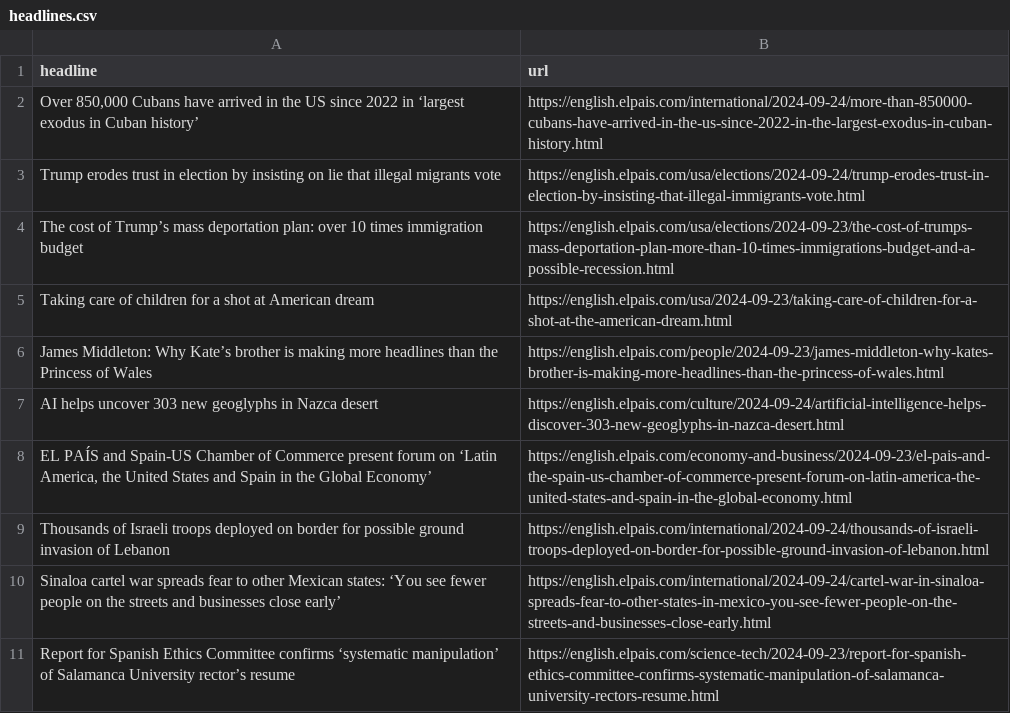
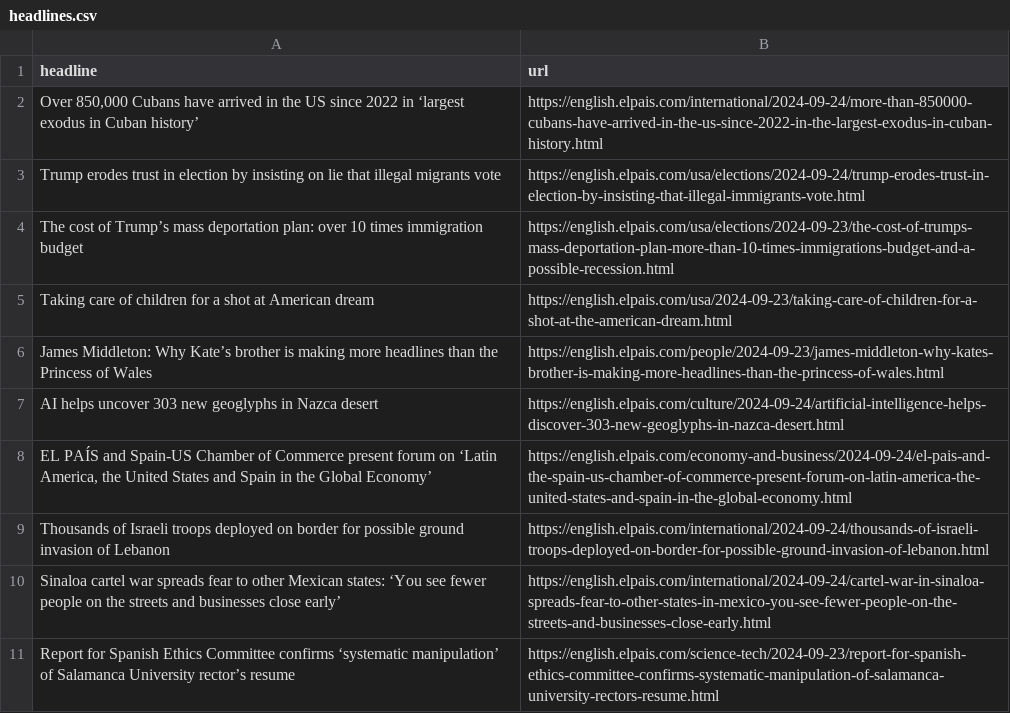
Before and after one commit to jsoma/el-pais-autoscraper, a CSV file: headlines.csv, drawn as a sheet; only a part is shown.

```diff
--- a/headlines.csv
+++ b/headlines.csv
@@ -7,3 +7,3 @@ James Middleton: Why Kate’s brother is making more headlines than the Princess
 AI helps uncover 303 new geoglyphs in Nazca desert,https://english.elpais.com/culture/2024-09-24/artificial-intelligence-helps-discover-303-new-geoglyphs-in-nazca-desert.html
-"EL PAÍS and Spain-US Chamber of Commerce present forum on ‘Latin America, the United States and Spain in the Global Economy’",https://english.elpais.com/economy-and-business/2024-09-23/el-pais-and-the-spain-us-chamber-of-commerce-present-forum-on-latin-america-the-united-states-and-spain-in-the-global-economy.html
+"EL PAÍS and Spain-US Chamber of Commerce present forum on ‘Latin America, the United States and Spain in the Global Economy’",https://english.elpais.com/economy-and-business/2024-09-24/el-pais-and-the-spain-us-chamber-of-commerce-present-forum-on-latin-america-the-united-states-and-spain-in-the-global-economy.html
 Thousands of Israeli troops deployed on border for possible ground invasion of Lebanon,https://english.elpais.com/international/2024-09-24/thousands-of-israeli-troops-deployed-on-border-for-possible-ground-invasion-of-lebanon.html
```
